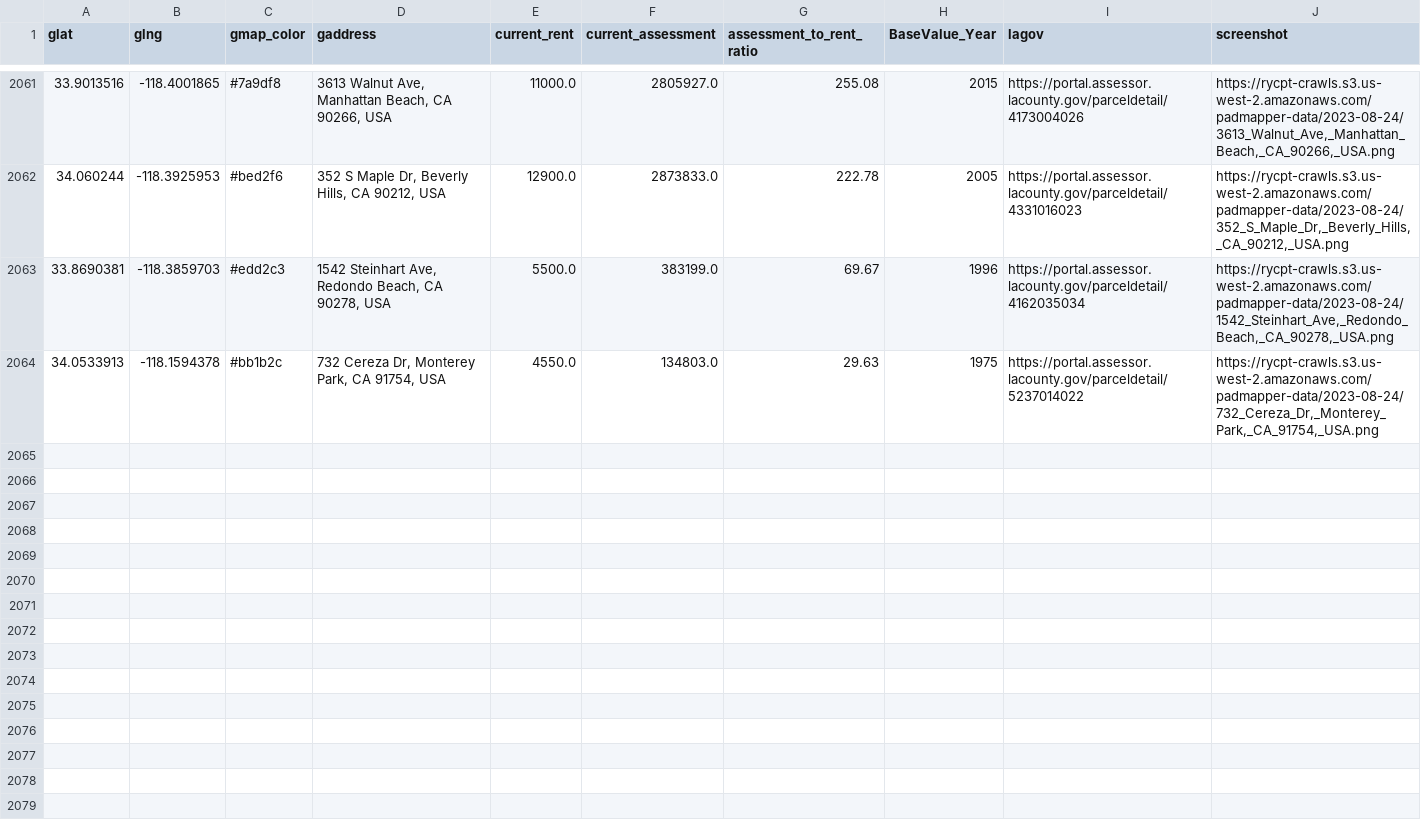
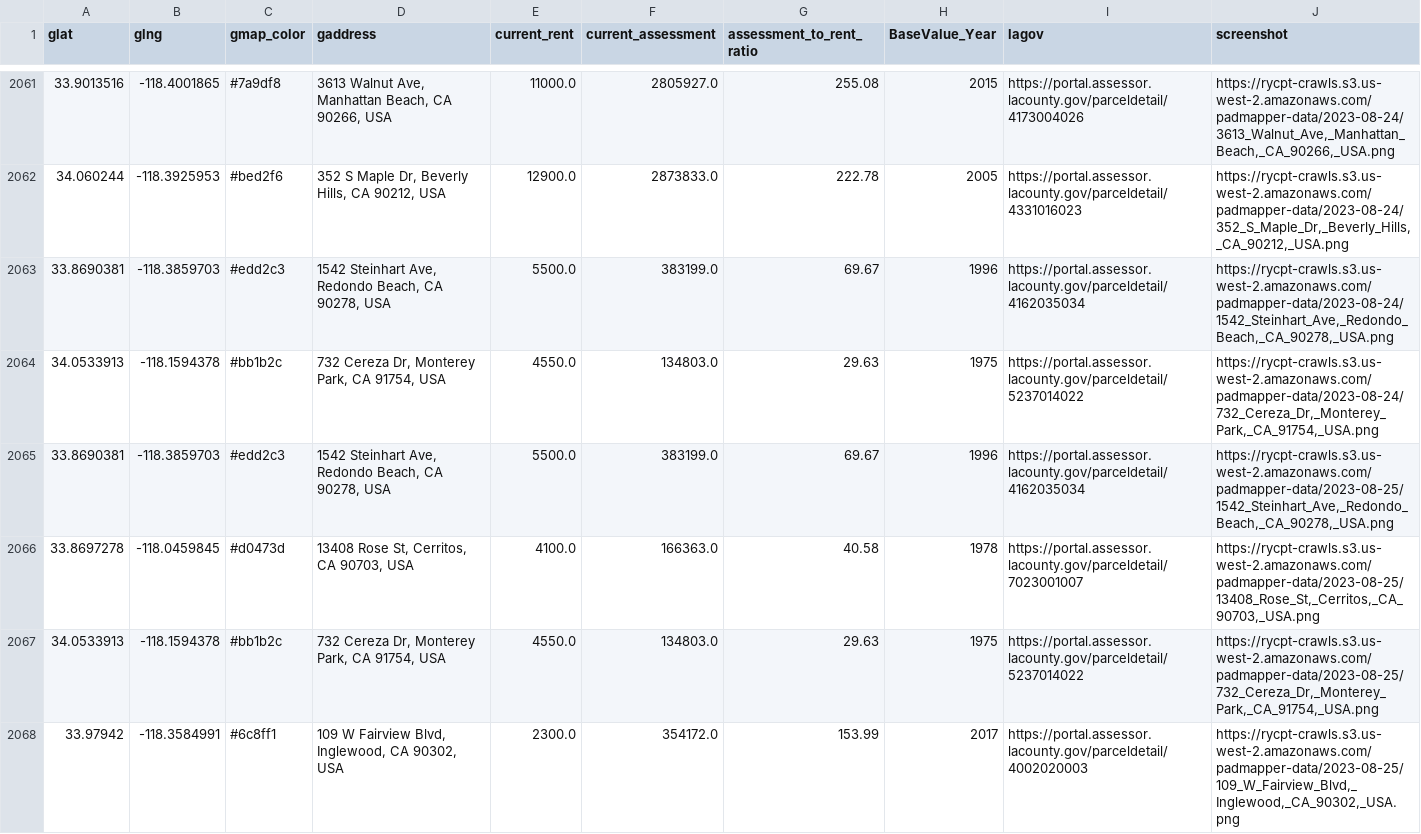
Before and after one commit to rcompton/ryancompton.net, a TSV file: assets/taxrentlocations.tsv, drawn as a sheet; only a part is shown, gaps mark what is left out.

```diff
--- a/assets/taxrentlocations.tsv
+++ b/assets/taxrentlocations.tsv
@@ -2064 +2064,5 @@ glat	glng	gmap_color	gaddress	current_rent	current_assessment	assessment_to_rent
 34.0533913	-118.1594378	#bb1b2c	732 Cereza Dr, Monterey Park, CA 91754, USA	4550.0	134803.0	29.63	1975	https://portal.assessor.lacounty.gov/parceldetail/5237014022	https://rycpt-crawls.s3.us-west-2.amazonaws.com/padmapper-data/2023-08-24/732_Cereza_Dr,_Monterey_Park,_CA_91754,_USA.png
+33.8690381	-118.3859703	#edd2c3	1542 Steinhart Ave, Redondo Beach, CA 90278, USA	5500.0	383199.0	69.67	1996	https://portal.assessor.lacounty.gov/parceldetail/4162035034	https://rycpt-crawls.s3.us-west-2.amazonaws.com/padmapper-data/2023-08-25/1542_Steinhart_Ave,_Redondo_Beach,_CA_90278,_USA.png
+33.8697278	-118.0459845	#d0473d	13408 Rose St, Cerritos, CA 90703, USA	4100.0	166363.0	40.58	1978	https://portal.assessor.lacounty.gov/parceldetail/7023001007	https://rycpt-crawls.s3.us-west-2.amazonaws.com/padmapper-data/2023-08-25/13408_Rose_St,_Cerritos,_CA_90703,_USA.png
+34.0533913	-118.1594378	#bb1b2c	732 Cereza Dr, Monterey Park, CA 91754, USA	4550.0	134803.0	29.63	1975	https://portal.assessor.lacounty.gov/parceldetail/5237014022	https://rycpt-crawls.s3.us-west-2.amazonaws.com/padmapper-data/2023-08-25/732_Cereza_Dr,_Monterey_Park,_CA_91754,_USA.png
+33.97942	-118.3584991	#6c8ff1	109 W Fairview Blvd, Inglewood, CA 90302, USA	2300.0	354172.0	153.99	2017	https://portal.assessor.lacounty.gov/parceldetail/4002020003	https://rycpt-crawls.s3.us-west-2.amazonaws.com/padmapper-data/2023-08-25/109_W_Fairview_Blvd,_Inglewood,_CA_90302,_USA.png
```
Also changed, not shown: 2 other files.
